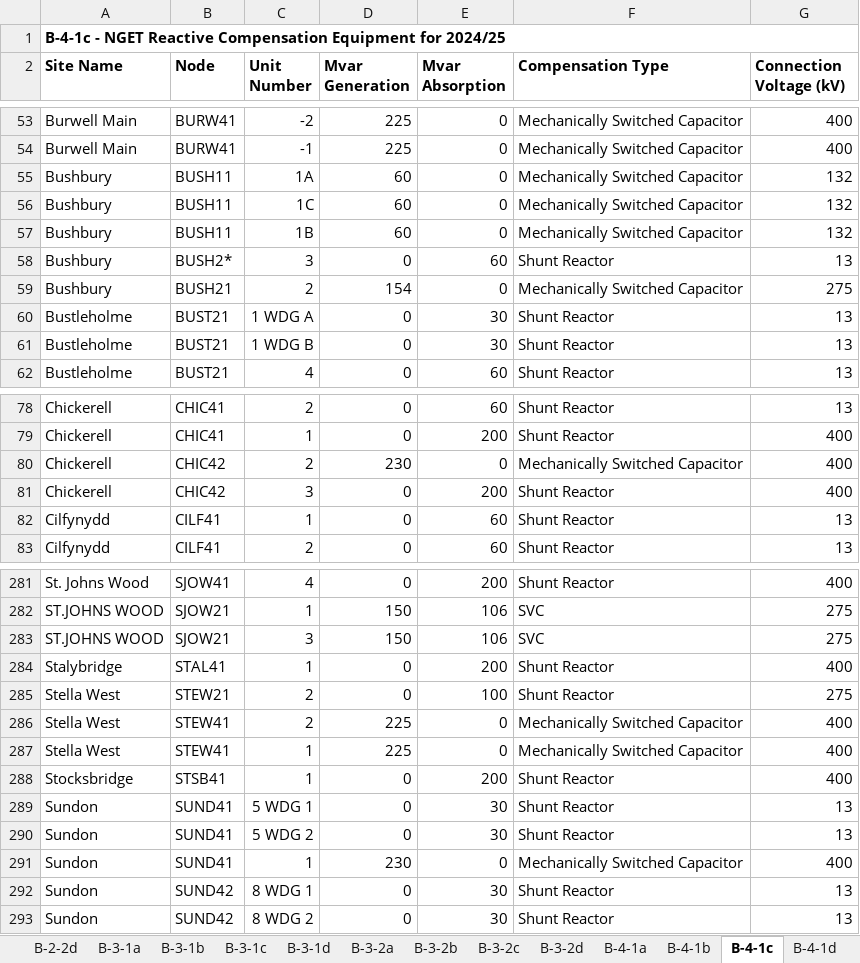
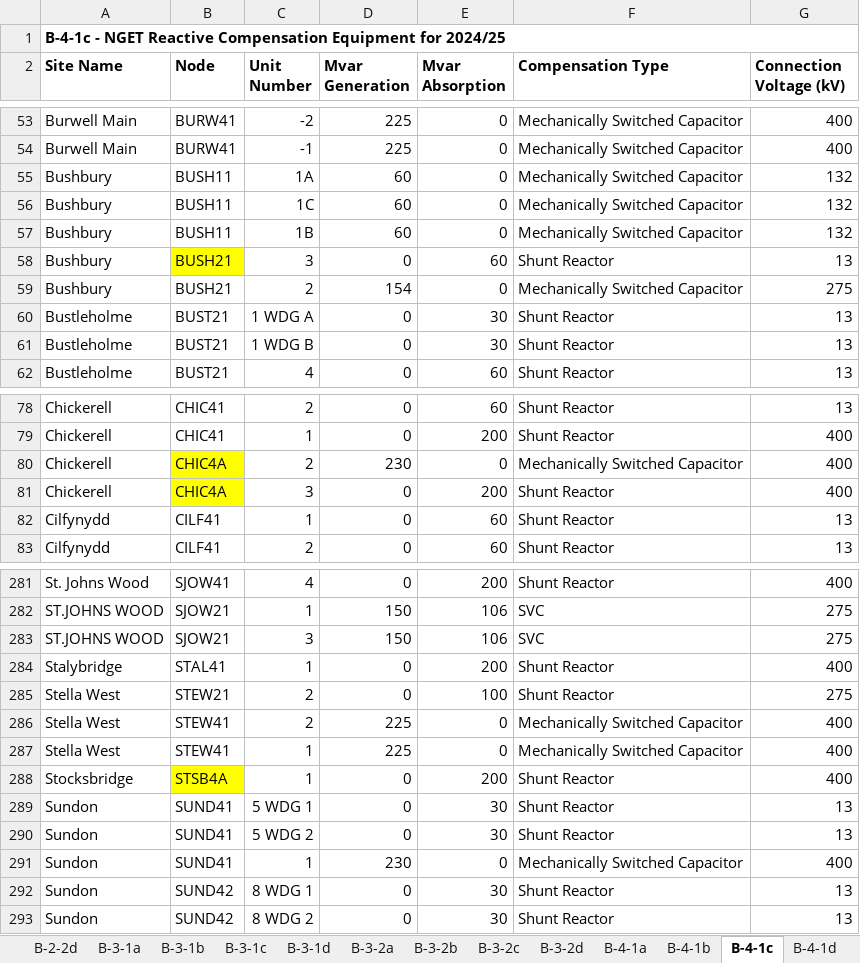
Before and after one commit to nathanael-sims-TNEI/network_model_data_collation, an Excel workbook: input_data/etys_appendix_b_2024.xlsx, sheet B-4-1c, drawn as a sheet; only a part is shown, gaps mark what is left out; values as stored, in another font and other column widths than the file's, no borders; the diff names each change by its address in the sheet, - before the commit and + after, or states it on an @@ line.

Commit message:
Added code to check capacity against connection node voltage and modify to higher voltage is capacity > 100MW.

```diff
--- a/input_data/etys_appendix_b_2024.xlsx (sheet B-4-1c)
+++ b/input_data/etys_appendix_b_2024.xlsx (sheet B-4-1c)
-B58 (Node): BUSH2*
+B58 (Node): BUSH21
-B58 fill: none
+B58 fill: #FFFF00
-B80:B81 (Node): CHIC42
+B80:B81 (Node): CHIC4A
-B80:B81 fill: none
+B80:B81 fill: #FFFF00
-B288 (Node): STSB41
+B288 (Node): STSB4A
-B288 fill: none
+B288 fill: #FFFF00
```
Also changed, not shown: sheet B-2-2d, sheet B-4-2c, 3 other files.
